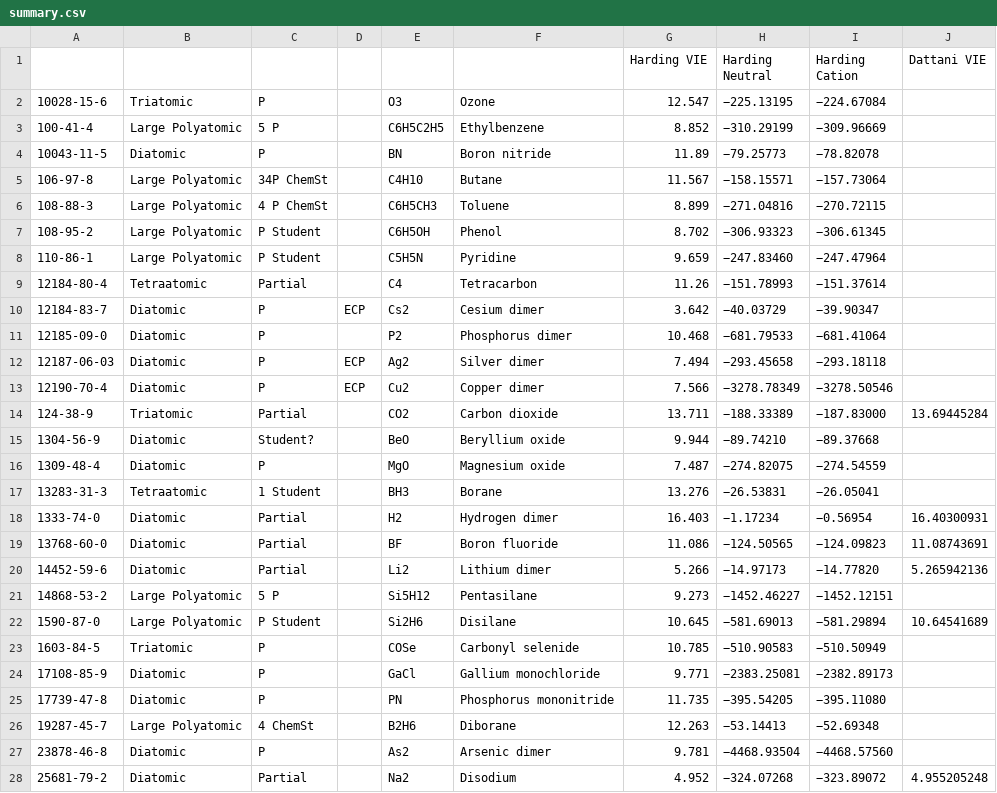
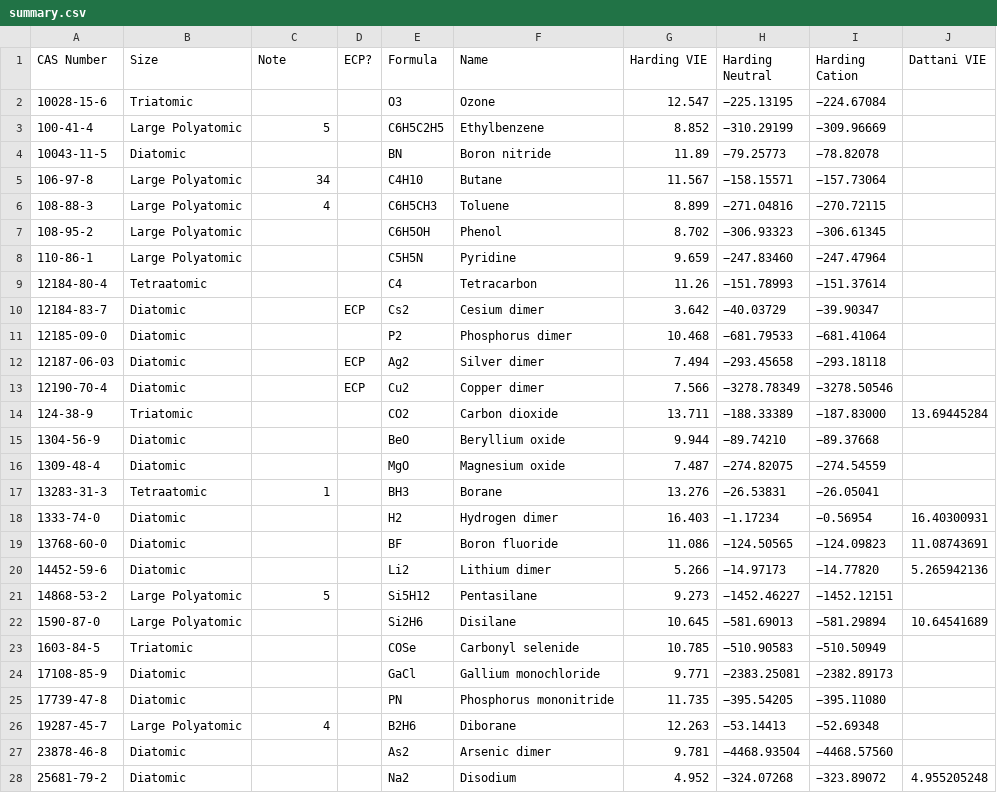
Before and after one commit to HPQC-LABS/GW100, a CSV file: summary.csv, drawn as a sheet; only a part is shown; the diff covers the shown part only; the diff names each change by its address in the sheet, - before the commit and + after, or states it on an @@ line.

Commit message:
Add missing headers to summary.csv and simplify "notes"

```diff
--- a/summary.csv
+++ b/summary.csv
-A1: (empty)
+A1: CAS Number
-B1: (empty)
+B1: Size
-C1: (empty)
+C1: Note
-D1: (empty)
+D1: ECP?
-E1: (empty)
+E1: Formula
-F1: (empty)
+F1: Name
-C2 (Note): P
+C2 (Note): (empty)
-C3 (Note): 5 P
+C3 (Note): 5
-C4 (Note): P
+C4 (Note): (empty)
-C5 (Note): 34P ChemSt
+C5 (Note): 34
-C6 (Note): 4 P ChemSt
+C6 (Note): 4
-C7:C8 (Note): P Student
+C7:C8 (Note): (empty)
-C9 (Note): Partial
+C9 (Note): (empty)
-C10:C13 (Note): P
+C10:C13 (Note): (empty)
-C14 (Note): Partial
+C14 (Note): (empty)
-C15 (Note): Student?
+C15 (Note): (empty)
-C16 (Note): P
+C16 (Note): (empty)
-C17 (Note): 1 Student
+C17 (Note): 1
-C18:C20 (Note): Partial
+C18:C20 (Note): (empty)
-C21 (Note): 5 P
+C21 (Note): 5
-C22 (Note): P Student
+C22 (Note): (empty)
-C23:C25 (Note): P
+C23:C25 (Note): (empty)
-C26 (Note): 4 ChemSt
+C26 (Note): 4
-C27 (Note): P
+C27 (Note): (empty)
-C28 (Note): Partial
+C28 (Note): (empty)
```
Also changed, not shown: 70 edited cells elsewhere in this file.
